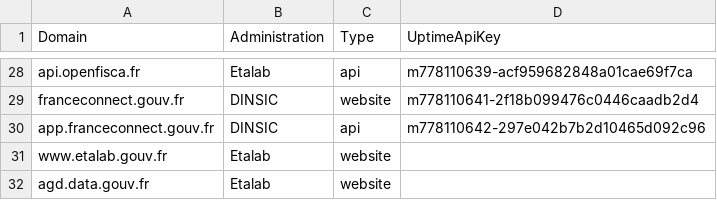
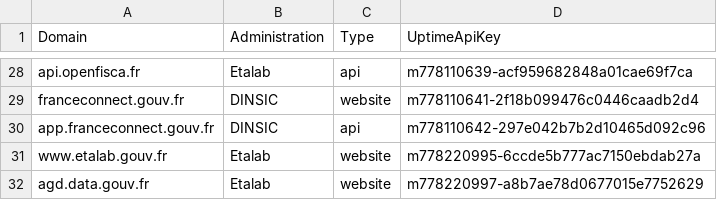
Before and after one commit to betagouv/verif.site, a CSV file: data/sites.csv, drawn as a sheet; only a part is shown, gaps mark what is left out.

Commit message:
Add UptimeRobot API keys

```diff
--- a/data/sites.csv
+++ b/data/sites.csv
@@ -30,3 +30,3 @@ franceconnect.gouv.fr,DINSIC,website,m778110641-2f18b099476c0446caadb2d4
 app.franceconnect.gouv.fr,DINSIC,api,m778110642-297e042b7b2d10465d092c96
-www.etalab.gouv.fr,Etalab,website,
-agd.data.gouv.fr,Etalab,website,
+www.etalab.gouv.fr,Etalab,website,m778220995-6ccde5b777ac7150ebdab27a
+agd.data.gouv.fr,Etalab,website,m778220997-a8b7ae78d0677015e7752629
```
